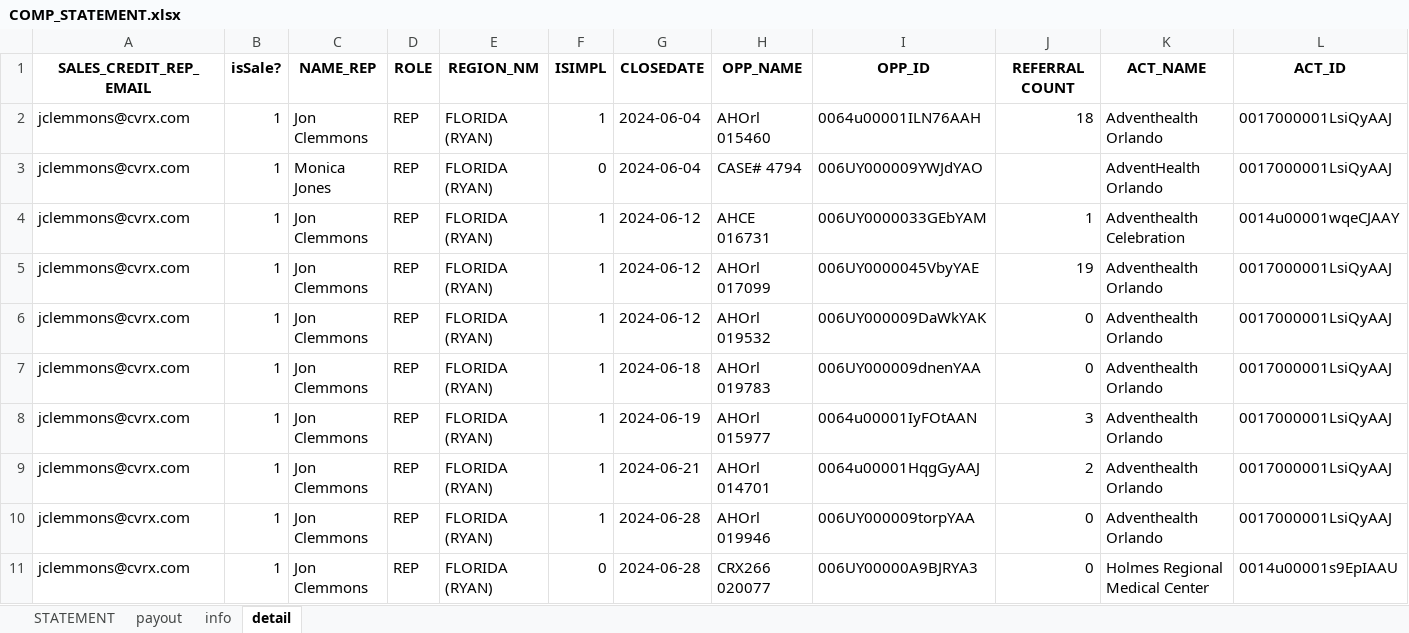
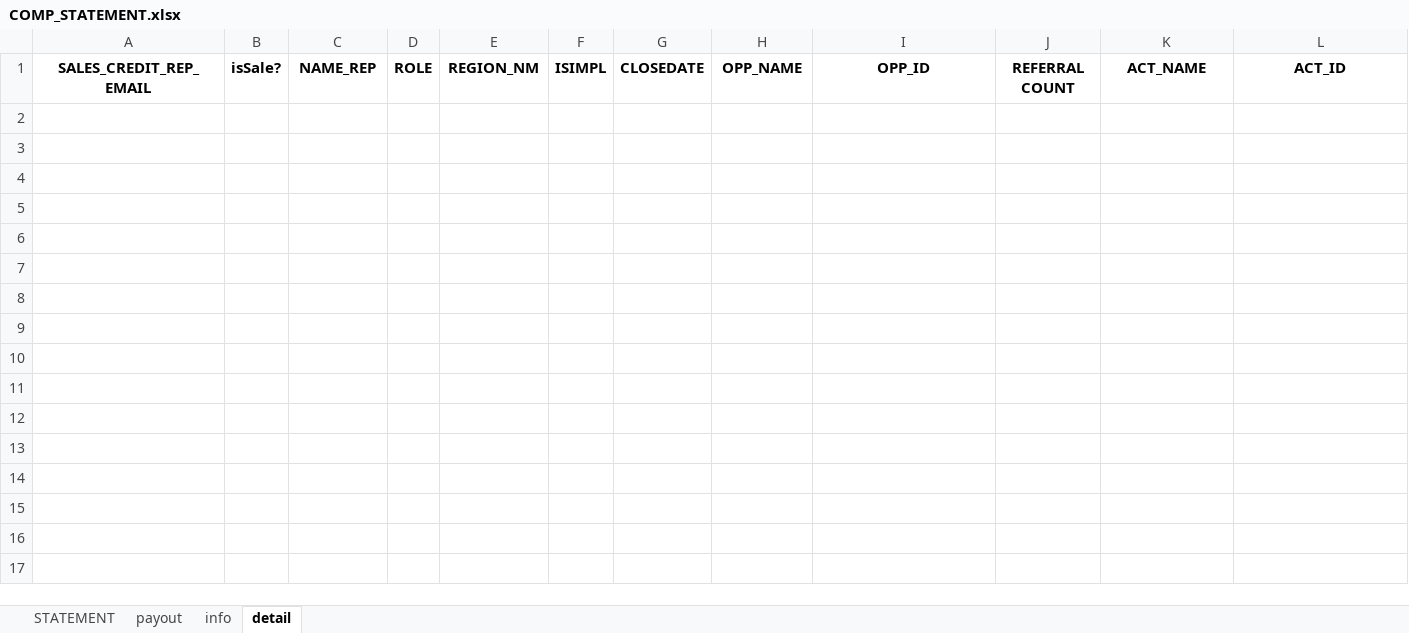
Before and after one commit to asorensenCVRX/comp_statements, an Excel workbook: Excel Files/COMP_STATEMENT.xlsx, sheet detail, drawn as a sheet; only a part is shown; values as stored, in another font and other column widths than the file's, no borders; rows hold the shown columns only; the diff names each change by its address in the sheet, - before the commit and + after, or states it on an @@ line.

```diff
--- a/Excel Files/COMP_STATEMENT.xlsx (sheet detail)
+++ b/Excel Files/COMP_STATEMENT.xlsx (sheet detail)
-row 2: jclemmons@cvrx.com | 1 | Jon Clemmons | REP | FLORIDA (RYAN) | 1 | 2024-06-04 | AHOrl 015460 | 0064u00001ILN76AAH | 18 | Adventhealth Orlando | 0017000001LsiQyAAJ
-row 3: jclemmons@cvrx.com | 1 | Monica Jones | REP | FLORIDA (RYAN) | 0 | 2024-06-04 | CASE# 4794 | 006UY000009YWJdYAO |  | AdventHealth Orlando | 0017000001LsiQyAAJ
-row 4: jclemmons@cvrx.com | 1 | Jon Clemmons | REP | FLORIDA (RYAN) | 1 | 2024-06-12 | AHCE 016731 | 006UY0000033GEbYAM | 1 | Adventhealth Celebration | 0014u00001wqeCJAAY
-row 5: jclemmons@cvrx.com | 1 | Jon Clemmons | REP | FLORIDA (RYAN) | 1 | 2024-06-12 | AHOrl 017099 | 006UY0000045VbyYAE | 19 | Adventhealth Orlando | 0017000001LsiQyAAJ
-row 6: jclemmons@cvrx.com | 1 | Jon Clemmons | REP | FLORIDA (RYAN) | 1 | 2024-06-12 | AHOrl 019532 | 006UY000009DaWkYAK | 0 | Adventhealth Orlando | 0017000001LsiQyAAJ
-row 7: jclemmons@cvrx.com | 1 | Jon Clemmons | REP | FLORIDA (RYAN) | 1 | 2024-06-18 | AHOrl 019783 | 006UY000009dnenYAA | 0 | Adventhealth Orlando | 0017000001LsiQyAAJ
-row 8: jclemmons@cvrx.com | 1 | Jon Clemmons | REP | FLORIDA (RYAN) | 1 | 2024-06-19 | AHOrl 015977 | 0064u00001IyFOtAAN | 3 | Adventhealth Orlando | 0017000001LsiQyAAJ
-row 9: jclemmons@cvrx.com | 1 | Jon Clemmons | REP | FLORIDA (RYAN) | 1 | 2024-06-21 | AHOrl 014701 | 0064u00001HqgGyAAJ | 2 | Adventhealth Orlando | 0017000001LsiQyAAJ
-row 10: jclemmons@cvrx.com | 1 | Jon Clemmons | REP | FLORIDA (RYAN) | 1 | 2024-06-28 | AHOrl 019946 | 006UY000009torpYAA | 0 | Adventhealth Orlando | 0017000001LsiQyAAJ
-row 11: jclemmons@cvrx.com | 1 | Jon Clemmons | REP | FLORIDA (RYAN) | 0 | 2024-06-28 | CRX266 020077 | 006UY00000A9BJRYA3 | 0 | Holmes Regional Medical Center | 0014u00001s9EpIAAU
```
Also changed, not shown: sheet STATEMENT, sheet payout, sheet info, formulas that keep their value, Excel Files/COMP_STATEMENT_RM.xlsx.
